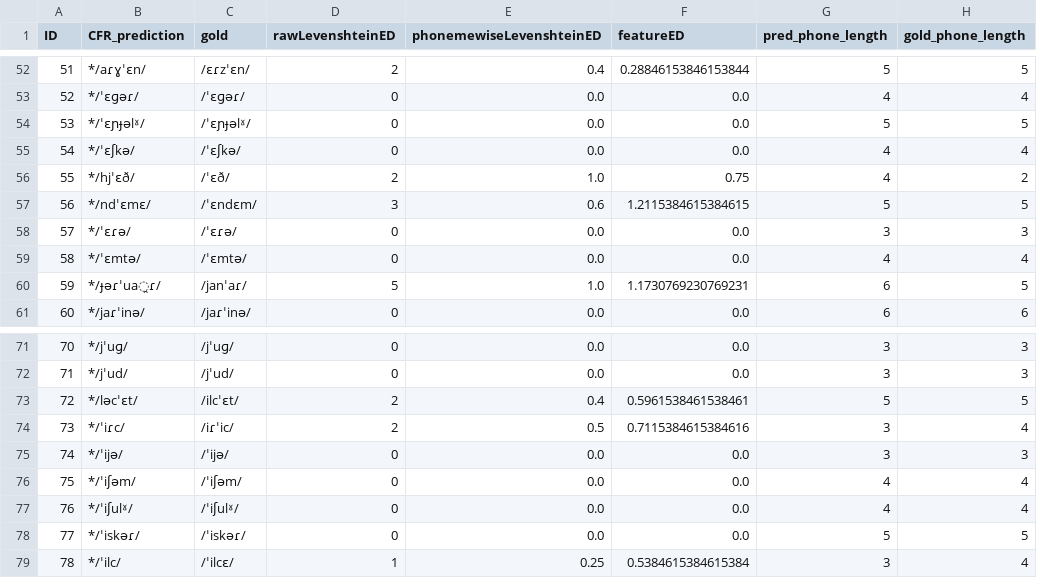
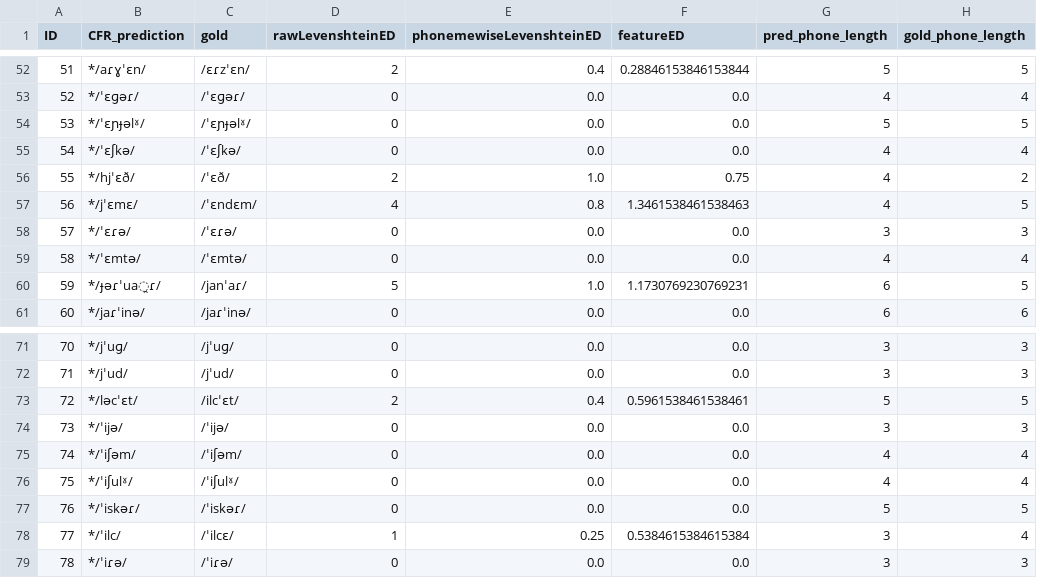
Before and after one commit to clmarr/Albanian-CFR, a CSV file: lastAPArun/Proto-Tosk-SGhegEditDistances.csv, drawn as a sheet; only a part is shown, gaps mark what is left out; the diff covers the shown part only.

```diff
--- a/lastAPArun/Proto-Tosk-SGhegEditDistances.csv
+++ b/lastAPArun/Proto-Tosk-SGhegEditDistances.csv
@@ -56,3 +56,3 @@ ID,CFR_prediction,gold,rawLevenshteinED,phonemewiseLevenshteinED,featureED,pred_
 55,*/hjˈɛð/,/ˈɛð/,2,1.0,0.75,4,2
-56,*/ndˈɛmɛ/,/ˈɛndɛm/,3,0.6,1.2115384615384615,5,5
+56,*/jˈɛmɛ/,/ˈɛndɛm/,4,0.8,1.3461538461538463,4,5
 57,*/ˈɛɾə/,/ˈɛɾə/,0,0.0,0.0,3,3
@@ -73,7 +73,7 @@ ID,CFR_prediction,gold,rawLevenshteinED,phonemewiseLevenshteinED,featureED,pred_
 72,*/ləcˈɛt/,/ilcˈɛt/,2,0.4,0.5961538461538461,5,5
-73,*/ˈiɾc/,/iɾˈic/,2,0.5,0.7115384615384616,3,4
-74,*/ˈijə/,/ˈijə/,0,0.0,0.0,3,3
-75,*/ˈiʃəm/,/ˈiʃəm/,0,0.0,0.0,4,4
-76,*/ˈiʃulˠ/,/ˈiʃulˠ/,0,0.0,0.0,4,4
-77,*/ˈiskəɾ/,/ˈiskəɾ/,0,0.0,0.0,5,5
-78,*/ˈilc/,/ˈilcɛ/,1,0.25,0.5384615384615384,3,4
+73,*/ˈijə/,/ˈijə/,0,0.0,0.0,3,3
+74,*/ˈiʃəm/,/ˈiʃəm/,0,0.0,0.0,4,4
+75,*/ˈiʃulˠ/,/ˈiʃulˠ/,0,0.0,0.0,4,4
+76,*/ˈiskəɾ/,/ˈiskəɾ/,0,0.0,0.0,5,5
+77,*/ˈilc/,/ˈilcɛ/,1,0.25,0.5384615384615384,3,4
+78,*/ˈiɾə/,/ˈiɾə/,0,0.0,0.0,3,3
```
Also changed, not shown: 15 edited cells elsewhere in this file, lastAPArun/Proto-ToskEditDistances.csv, lastAPArun/lastAPArun_stagewise_output_graph.csv, 33 other files.
